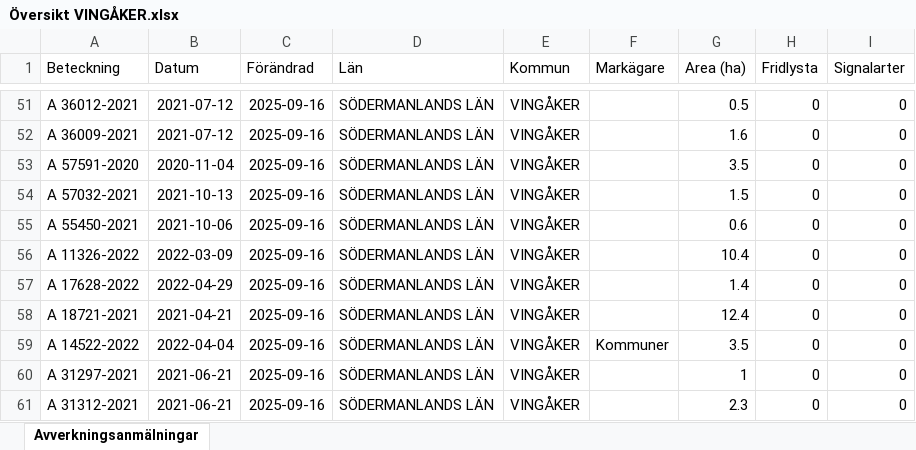
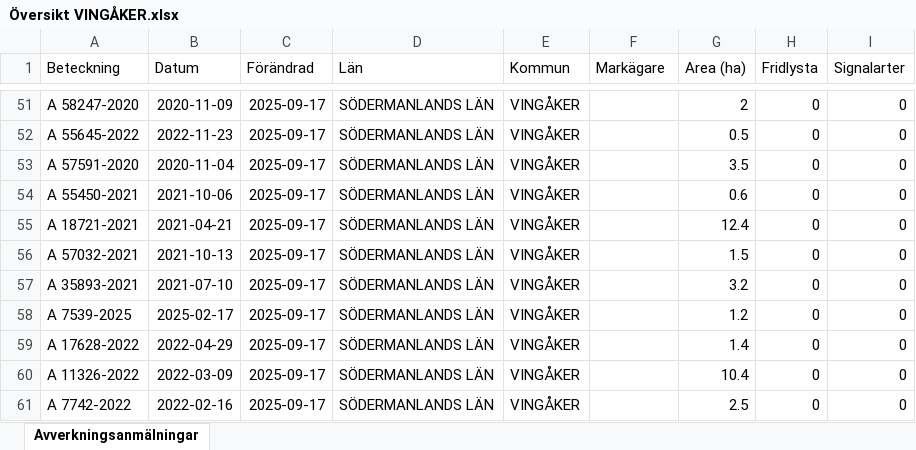
Before and after one commit to klasma/Logging_0428, an Excel workbook: Översikt VINGÅKER.xlsx, sheet Avverkningsanmälningar, drawn as a sheet; only a part is shown, gaps mark what is left out; values as stored, in another font and other column widths than the file's, no borders; the diff covers the shown part only; the diff names each change by its address in the sheet, - before the commit and + after, or states it on an @@ line.

```diff
--- a/Översikt VINGÅKER.xlsx (sheet Avverkningsanmälningar)
+++ b/Översikt VINGÅKER.xlsx (sheet Avverkningsanmälningar)
-A51 (Beteckning): A 36012-2021
+A51 (Beteckning): A 58247-2020
-B51 (Datum): 2021-07-12
+B51 (Datum): 2020-11-09
-C51:C61 (Förändrad): 2025-09-16
+C51:C61 (Förändrad): 2025-09-17
-G51 (Area (ha)): 0.5
+G51 (Area (ha)): 2
-A52 (Beteckning): A 36009-2021
+A52 (Beteckning): A 55645-2022
-B52 (Datum): 2021-07-12
+B52 (Datum): 2022-11-23
-G52 (Area (ha)): 1.6
+G52 (Area (ha)): 0.5
-A54 (Beteckning): A 57032-2021
+A54 (Beteckning): A 55450-2021
-B54 (Datum): 2021-10-13
+B54 (Datum): 2021-10-06
-G54 (Area (ha)): 1.5
+G54 (Area (ha)): 0.6
-A55 (Beteckning): A 55450-2021
+A55 (Beteckning): A 18721-2021
-B55 (Datum): 2021-10-06
+B55 (Datum): 2021-04-21
-G55 (Area (ha)): 0.6
+G55 (Area (ha)): 12.4
-A56 (Beteckning): A 11326-2022
+A56 (Beteckning): A 57032-2021
-B56 (Datum): 2022-03-09
+B56 (Datum): 2021-10-13
-G56 (Area (ha)): 10.4
+G56 (Area (ha)): 1.5
-A57 (Beteckning): A 17628-2022
+A57 (Beteckning): A 35893-2021
-B57 (Datum): 2022-04-29
+B57 (Datum): 2021-07-10
-G57 (Area (ha)): 1.4
+G57 (Area (ha)): 3.2
-A58 (Beteckning): A 18721-2021
+A58 (Beteckning): A 7539-2025
-B58 (Datum): 2021-04-21
+B58 (Datum): 2025-02-17
-G58 (Area (ha)): 12.4
+G58 (Area (ha)): 1.2
-A59 (Beteckning): A 14522-2022
+A59 (Beteckning): A 17628-2022
-B59 (Datum): 2022-04-04
+B59 (Datum): 2022-04-29
-F59 (Markägare): Kommuner
+F59 (Markägare): (empty)
-G59 (Area (ha)): 3.5
+G59 (Area (ha)): 1.4
-A60 (Beteckning): A 31297-2021
+A60 (Beteckning): A 11326-2022
-B60 (Datum): 2021-06-21
+B60 (Datum): 2022-03-09
-G60 (Area (ha)): 1
+G60 (Area (ha)): 10.4
-A61 (Beteckning): A 31312-2021
+A61 (Beteckning): A 7742-2022
-B61 (Datum): 2021-06-21
+B61 (Datum): 2022-02-16
-G61 (Area (ha)): 2.3
+G61 (Area (ha)): 2.5
```
Also changed, not shown: 944 edited cells elsewhere in this sheet, artfynd/A 13073-2023 artfynd.xlsx, artfynd/A 24223-2021 artfynd.xlsx, 47 other files.
